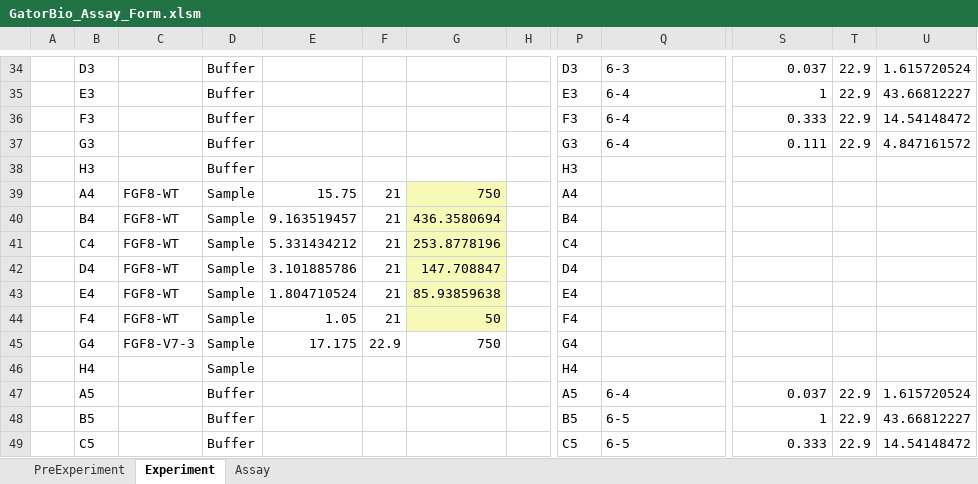
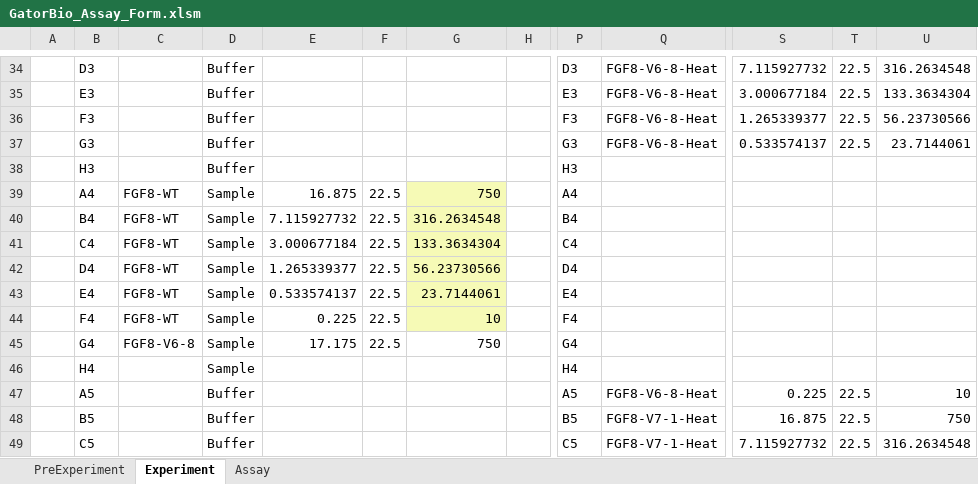
Before and after one commit to nedru004/GatorBio-Import-Excel, an Excel workbook: GatorBio_Assay_Form.xlsm, sheet Experiment, drawn as a sheet; only a part is shown, gaps mark what is left out; values as stored, in another font and other column widths than the file's, no borders; conditional formats not drawn; the diff covers the shown part only; the diff names each change by its address in the sheet, - before the commit and + after, or states it on an @@ line.

```diff
--- a/GatorBio_Assay_Form.xlsm (sheet Experiment)
+++ b/GatorBio_Assay_Form.xlsm (sheet Experiment)
-Q34: 6-3
+Q34: FGF8-V6-8-Heat
-S34: 0.037
+S34: 7.115927732
-T34:T37: 22.9
+T34:T37: 22.5
-U34: 1.615720524
+U34: 316.2634548
-Q35:Q37: 6-4
+Q35:Q37: FGF8-V6-8-Heat
-S35: 1
+S35: 3.000677184
-U35: 43.66812227
+U35: 133.3634304
-S36: 0.333
+S36: 1.265339377
-U36: 14.54148472
+U36: 56.23730566
-S37: 0.111
+S37: 0.533574137
-U37: 4.847161572
+U37: 23.7144061
-E39: 15.75
+E39: 16.875
-F39:F44: 21
+F39:F44: 22.5
-E40: 9.163519457
+E40: 7.115927732
-G40: 436.3580694
+G40: 316.2634548
-E41: 5.331434212
+E41: 3.000677184
-G41: 253.8778196
+G41: 133.3634304
-E42: 3.101885786
+E42: 1.265339377
-G42: 147.708847
+G42: 56.23730566
-E43: 1.804710524
+E43: 0.533574137
-G43: 85.93859638
+G43: 23.7144061
-E44: 1.05
+E44: 0.225
-G44: 50
+G44: 10
-C45: FGF8-V7-3
+C45: FGF8-V6-8
-F45: 22.9
+F45: 22.5
-Q47: 6-4
+Q47: FGF8-V6-8-Heat
-S47: 0.037
+S47: 0.225
-T47:T49: 22.9
+T47:T49: 22.5
-U47: 1.615720524
+U47: 10
-Q48:Q49: 6-5
+Q48:Q49: FGF8-V7-1-Heat
-S48: 1
+S48: 16.875
-U48: 43.66812227
+U48: 750
-S49: 0.333
+S49: 7.115927732
-U49: 14.54148472
+U49: 316.2634548
```
Also changed, not shown: 160 edited cells and cell formats elsewhere in this sheet, sheet Assay, 2 other files.
